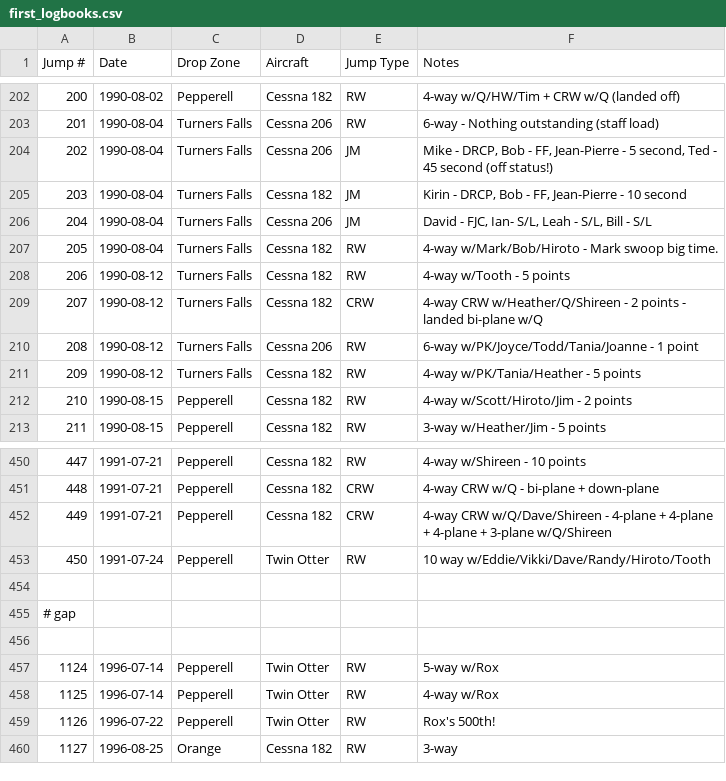
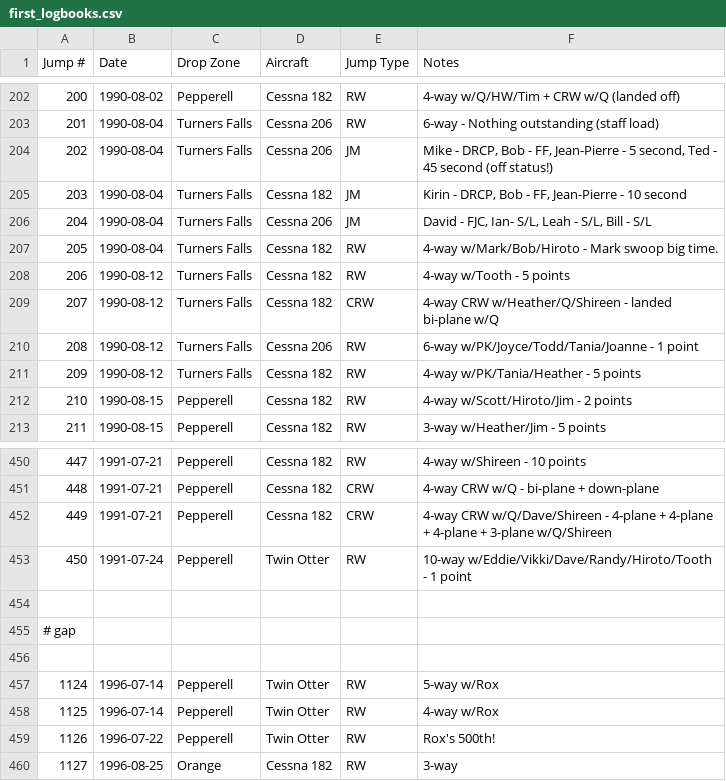
Before and after one commit to wildlava/skydive-logbook, a CSV file: first_logbooks.csv, drawn as a sheet; only a part is shown, gaps mark what is left out.

Commit message:
Fix jumps

```diff
--- a/first_logbooks.csv
+++ b/first_logbooks.csv
@@ -208,3 +208,3 @@ Jump #,Date,Drop Zone,Aircraft,Jump Type,Notes
 206,1990-08-12,Turners Falls,Cessna 182,RW,4-way w/Tooth - 5 points
-207,1990-08-12,Turners Falls,Cessna 182,CRW,4-way CRW w/Heather/Q/Shireen - 2 points - landed bi-plane w/Q
+207,1990-08-12,Turners Falls,Cessna 182,CRW,4-way CRW w/Heather/Q/Shireen - landed bi-plane w/Q
 208,1990-08-12,Turners Falls,Cessna 206,RW,6-way w/PK/Joyce/Todd/Tania/Joanne - 1 point
@@ -452,3 +452,3 @@ Jump #,Date,Drop Zone,Aircraft,Jump Type,Notes
 449,1991-07-21,Pepperell,Cessna 182,CRW,4-way CRW w/Q/Dave/Shireen - 4-plane + 4-plane + 4-plane + 3-plane w/Q/Shireen
-450,1991-07-24,Pepperell,Twin Otter,RW,10 way w/Eddie/Vikki/Dave/Randy/Hiroto/Tooth
+450,1991-07-24,Pepperell,Twin Otter,RW,10-way w/Eddie/Vikki/Dave/Randy/Hiroto/Tooth - 1 point
 
```
